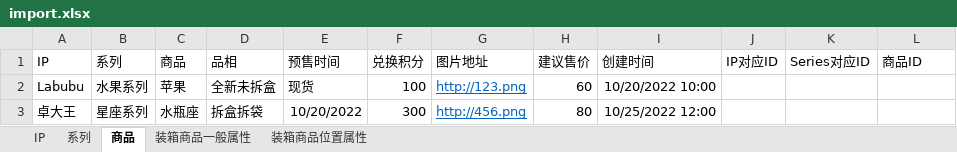
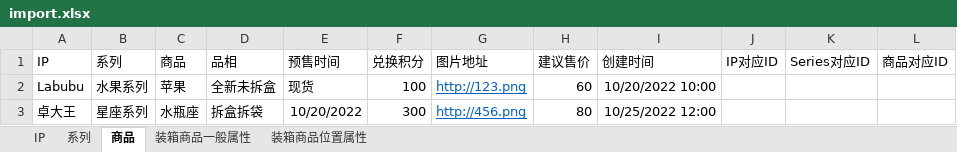
Before and after one commit to fdgo/yifan-admin, an Excel workbook: import.xlsx, sheet 商品, drawn as a sheet; values as stored, in another font and other column widths than the file's, no borders; the diff names each change by its address in the sheet, - before the commit and + after, or states it on an @@ line.

```diff
--- a/import.xlsx (sheet 商品)
+++ b/import.xlsx (sheet 商品)
-L1: 商品ID
+L1: 商品对应ID
```
Also changed, not shown: sheet 系列, sheet IP, 17 other files.
